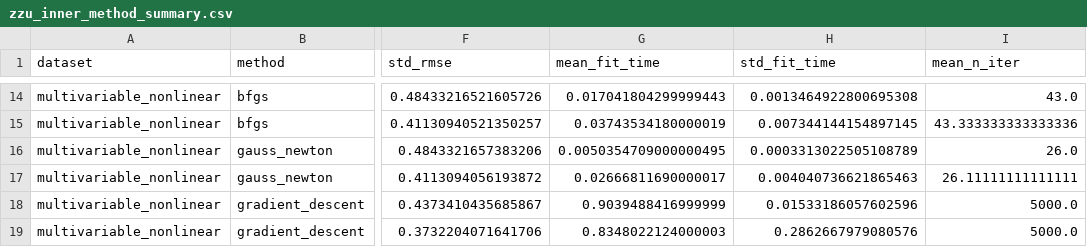
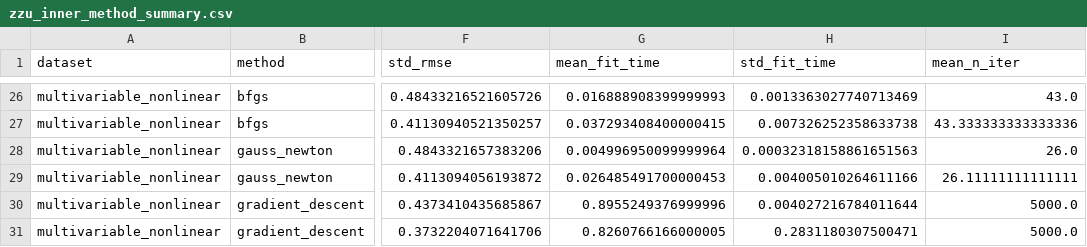
Before and after one commit to ardauzunoglu/zzu-transformations, a CSV file: comparison_results/zzu_inner_method_summary.csv, drawn as a sheet; only a part is shown, gaps mark what is left out; addresses are those after the commit; the diff covers the shown part only; the diff names each change by its address in the sheet, - before the commit and + after, or states it on an @@ line.

```diff
--- a/comparison_results/zzu_inner_method_summary.csv
+++ b/comparison_results/zzu_inner_method_summary.csv
-G26 (mean_fit_time): 0.017041804299999443
+G26 (mean_fit_time): 0.016888908399999993
-H26 (std_fit_time): 0.0013464922800695308
+H26 (std_fit_time): 0.0013363027740713469
-G27 (mean_fit_time): 0.03743534180000019
+G27 (mean_fit_time): 0.037293408400000415
-H27 (std_fit_time): 0.007344144154897145
+H27 (std_fit_time): 0.007326252358633738
-G28 (mean_fit_time): 0.0050354709000000495
+G28 (mean_fit_time): 0.004996950099999964
-H28 (std_fit_time): 0.0003313022505108789
+H28 (std_fit_time): 0.00032318158861651563
-G29 (mean_fit_time): 0.02666811690000017
+G29 (mean_fit_time): 0.026485491700000453
-H29 (std_fit_time): 0.004040736621865463
+H29 (std_fit_time): 0.004005010264611166
-G30 (mean_fit_time): 0.9039488416999999
+G30 (mean_fit_time): 0.8955249376999996
-H30 (std_fit_time): 0.01533186057602596
+H30 (std_fit_time): 0.004027216784011644
-G31 (mean_fit_time): 0.8348022124000003
+G31 (mean_fit_time): 0.8260766166000005
-H31 (std_fit_time): 0.2862667979080576
+H31 (std_fit_time): 0.2831180307500471
```
Also changed, not shown: 12 added rows and 24 edited cells elsewhere in this file, comparison_results/cost_summary.csv, comparison_results/summary_by_method.csv, 13 other files.
